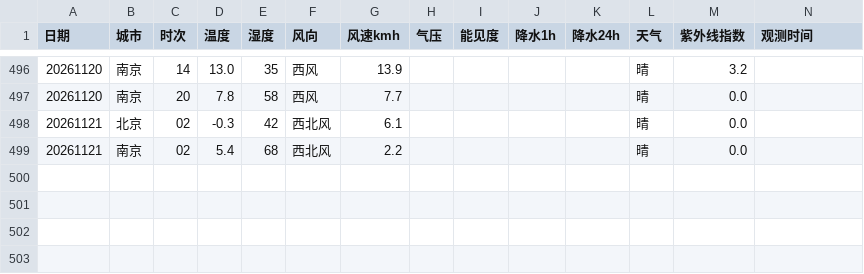
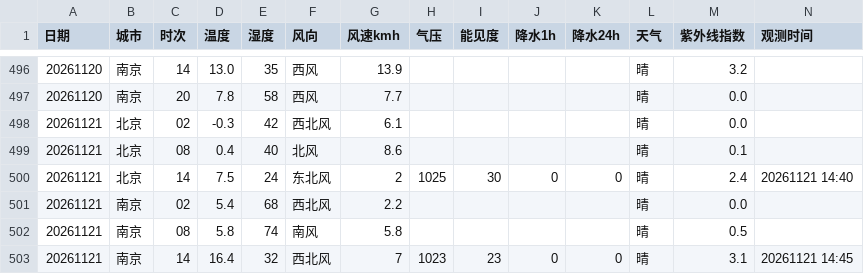
Before and after one commit to ZhuZhengHuan/Bj-Nj-Weather-, a CSV file: met_points.csv, drawn as a sheet; only a part is shown, gaps mark what is left out; rows hold the shown columns only; the diff names each change by its address in the sheet, - before the commit and + after, or states it on an @@ line.

```diff
--- a/met_points.csv
+++ b/met_points.csv
+row 499: 20261121 | 北京 | 08 | 0.4 | 40 | 北风 | 8.6 |  |  |  |  | 晴 | 0.1
+row 500: 20261121 | 北京 | 14 | 7.5 | 24 | 东北风 | 2 | 1025 | 30 | 0 | 0 | 晴 | 2.4 | 20261121 14:40
+row 502: 20261121 | 南京 | 08 | 5.8 | 74 | 南风 | 5.8 |  |  |  |  | 晴 | 0.5
+row 503: 20261121 | 南京 | 14 | 16.4 | 32 | 西北风 | 7 | 1023 | 23 | 0 | 0 | 晴 | 3.1 | 20261121 14:45
```
Also changed, not shown: aqi_points.csv, 1 other file.
